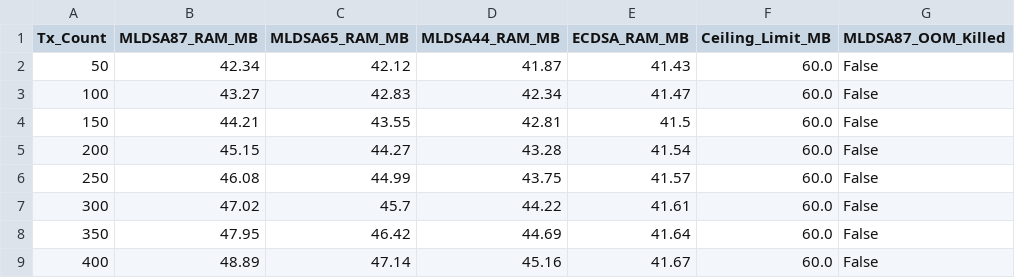
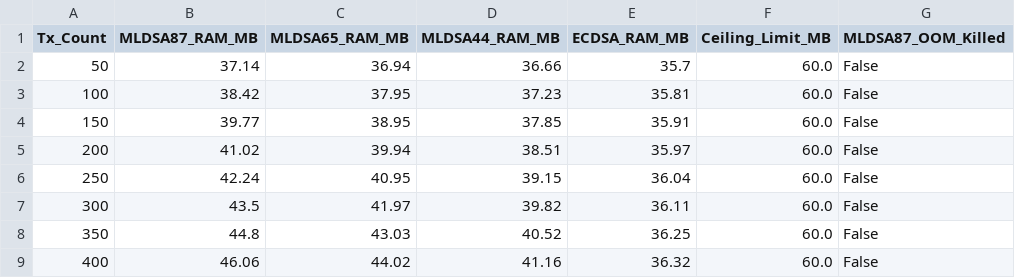
Before and after one commit to Jakiduy1410/Blockchain-CSATT, a CSV file: perf/results/perf01_extreme_oom_matrix.csv, drawn as a sheet; only a part is shown; the diff covers the shown part only; the diff names each change by its address in the sheet, - before the commit and + after, or states it on an @@ line.

```diff
--- a/perf/results/perf01_extreme_oom_matrix.csv
+++ b/perf/results/perf01_extreme_oom_matrix.csv
-B2 (MLDSA87_RAM_MB): 42.34
+B2 (MLDSA87_RAM_MB): 37.14
-C2 (MLDSA65_RAM_MB): 42.12
+C2 (MLDSA65_RAM_MB): 36.94
-D2 (MLDSA44_RAM_MB): 41.87
+D2 (MLDSA44_RAM_MB): 36.66
-E2 (ECDSA_RAM_MB): 41.43
+E2 (ECDSA_RAM_MB): 35.7
-B3 (MLDSA87_RAM_MB): 43.27
+B3 (MLDSA87_RAM_MB): 38.42
-C3 (MLDSA65_RAM_MB): 42.83
+C3 (MLDSA65_RAM_MB): 37.95
-D3 (MLDSA44_RAM_MB): 42.34
+D3 (MLDSA44_RAM_MB): 37.23
-E3 (ECDSA_RAM_MB): 41.47
+E3 (ECDSA_RAM_MB): 35.81
-B4 (MLDSA87_RAM_MB): 44.21
+B4 (MLDSA87_RAM_MB): 39.77
-C4 (MLDSA65_RAM_MB): 43.55
+C4 (MLDSA65_RAM_MB): 38.95
-D4 (MLDSA44_RAM_MB): 42.81
+D4 (MLDSA44_RAM_MB): 37.85
-E4 (ECDSA_RAM_MB): 41.5
+E4 (ECDSA_RAM_MB): 35.91
-B5 (MLDSA87_RAM_MB): 45.15
+B5 (MLDSA87_RAM_MB): 41.02
-C5 (MLDSA65_RAM_MB): 44.27
+C5 (MLDSA65_RAM_MB): 39.94
-D5 (MLDSA44_RAM_MB): 43.28
+D5 (MLDSA44_RAM_MB): 38.51
-E5 (ECDSA_RAM_MB): 41.54
+E5 (ECDSA_RAM_MB): 35.97
-B6 (MLDSA87_RAM_MB): 46.08
+B6 (MLDSA87_RAM_MB): 42.24
-C6 (MLDSA65_RAM_MB): 44.99
+C6 (MLDSA65_RAM_MB): 40.95
-D6 (MLDSA44_RAM_MB): 43.75
+D6 (MLDSA44_RAM_MB): 39.15
-E6 (ECDSA_RAM_MB): 41.57
+E6 (ECDSA_RAM_MB): 36.04
-B7 (MLDSA87_RAM_MB): 47.02
+B7 (MLDSA87_RAM_MB): 43.5
-C7 (MLDSA65_RAM_MB): 45.7
+C7 (MLDSA65_RAM_MB): 41.97
-D7 (MLDSA44_RAM_MB): 44.22
+D7 (MLDSA44_RAM_MB): 39.82
-E7 (ECDSA_RAM_MB): 41.61
+E7 (ECDSA_RAM_MB): 36.11
-B8 (MLDSA87_RAM_MB): 47.95
+B8 (MLDSA87_RAM_MB): 44.8
-C8 (MLDSA65_RAM_MB): 46.42
+C8 (MLDSA65_RAM_MB): 43.03
-D8 (MLDSA44_RAM_MB): 44.69
+D8 (MLDSA44_RAM_MB): 40.52
-E8 (ECDSA_RAM_MB): 41.64
+E8 (ECDSA_RAM_MB): 36.25
-B9 (MLDSA87_RAM_MB): 48.89
+B9 (MLDSA87_RAM_MB): 46.06
-C9 (MLDSA65_RAM_MB): 47.14
+C9 (MLDSA65_RAM_MB): 44.02
-D9 (MLDSA44_RAM_MB): 45.16
+D9 (MLDSA44_RAM_MB): 41.16
-E9 (ECDSA_RAM_MB): 41.67
+E9 (ECDSA_RAM_MB): 36.32
```
Also changed, not shown: 75 edited cells elsewhere in this file, perf/results/perf01_macro_matrix.csv, perf/results/perf01_matrix.csv, 9 other files.
